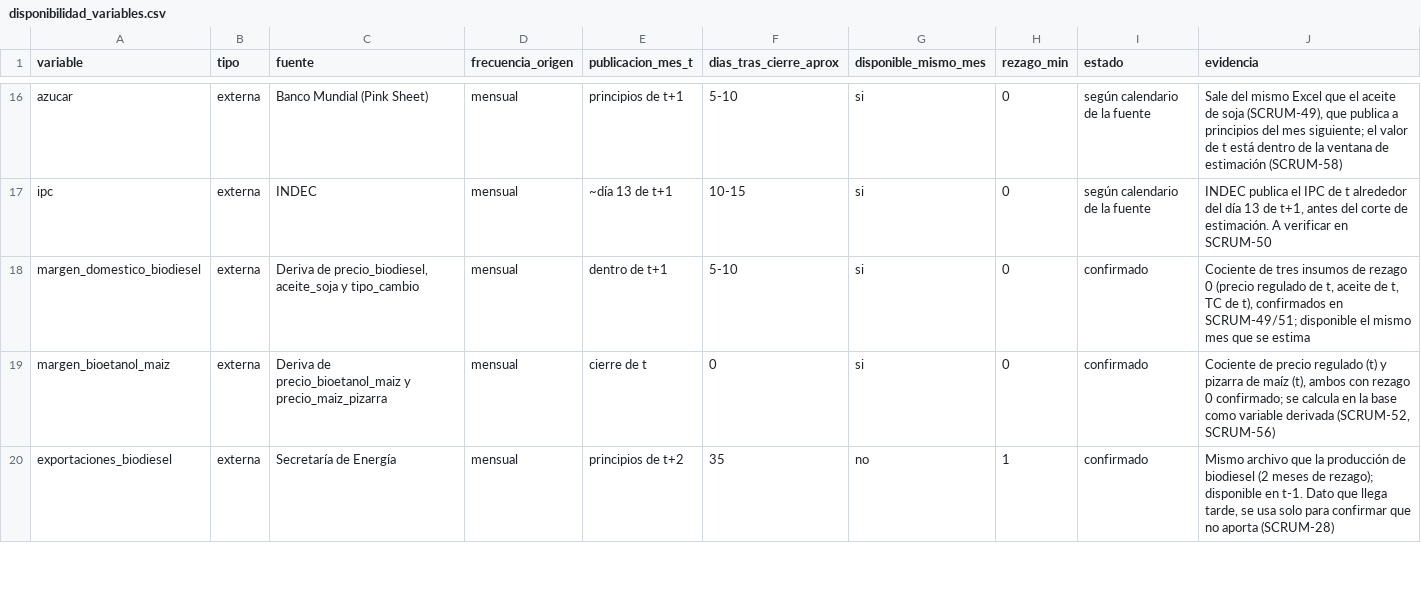
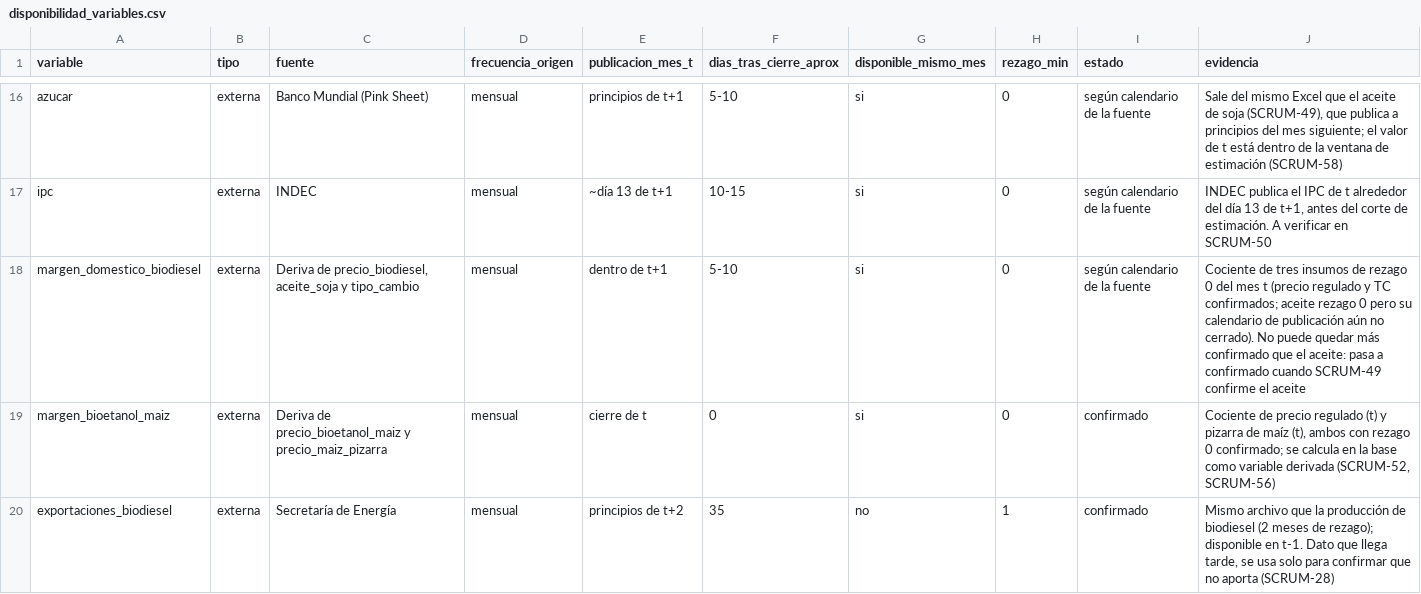
Before and after one commit to Lab2-BCR-UCA/Lab2-BCR, a CSV file: data/disponibilidad_variables.csv, drawn as a sheet; only a part is shown, gaps mark what is left out.

Commit message:
SCRUM-51: margen domestico, disponibilidad atada al aceite

```diff
--- a/data/disponibilidad_variables.csv
+++ b/data/disponibilidad_variables.csv
@@ -17,3 +17,3 @@ azucar,externa,Banco Mundial (Pink Sheet),mensual,principios de t+1,5-10,si,0,se
 ipc,externa,INDEC,mensual,~día 13 de t+1,10-15,si,0,según calendario de la fuente,"INDEC publica el IPC de t alrededor del día 13 de t+1, antes del corte de estimación. A verificar en SCRUM-50"
-margen_domestico_biodiesel,externa,"Deriva de precio_biodiesel, aceite_soja y tipo_cambio",mensual,dentro de t+1,5-10,si,0,confirmado,"Cociente de tres insumos de rezago 0 (precio regulado de t, aceite de t, TC de t), confirmados en SCRUM-49/51; disponible el mismo mes que se estima"
+margen_domestico_biodiesel,externa,"Deriva de precio_biodiesel, aceite_soja y tipo_cambio",mensual,dentro de t+1,5-10,si,0,según calendario de la fuente,"Cociente de tres insumos de rezago 0 del mes t (precio regulado y TC confirmados; aceite rezago 0 pero su calendario de publicación aún no cerrado). No puede quedar más confirmado que el aceite: pasa a confirmado cuando SCRUM-49 confirme el aceite"
 margen_bioetanol_maiz,externa,Deriva de precio_bioetanol_maiz y precio_maiz_pizarra,mensual,cierre de t,0,si,0,confirmado,"Cociente de precio regulado (t) y pizarra de maíz (t), ambos con rezago 0 confirmado; se calcula en la base como variable derivada (SCRUM-52, SCRUM-56)"
```
Also changed, not shown: 1 other file.
